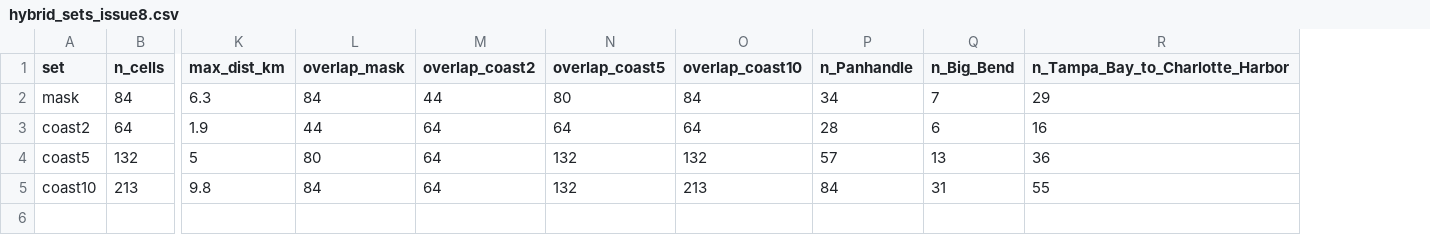
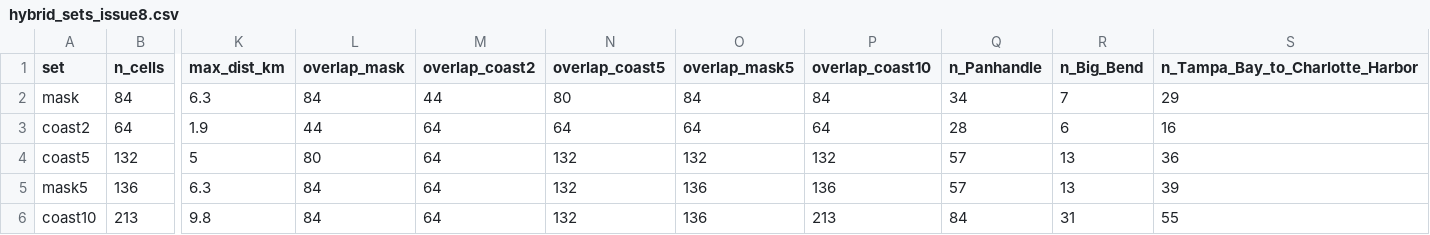
Before and after one commit to WFS-FEM/RedTideMaps, a CSV file: docs/issue8_nearshore-hybrid/tables/hybrid_sets_issue8.csv, drawn as a sheet; only a part is shown, gaps mark what is left out; addresses are those after the commit; rows hold the shown columns only; the diff names each change by its address in the sheet, - before the commit and + after, or states it on an @@ line.

```diff
--- a/docs/issue8_nearshore-hybrid/tables/hybrid_sets_issue8.csv
+++ b/docs/issue8_nearshore-hybrid/tables/hybrid_sets_issue8.csv
+column O (overlap_mask5), rows 2-4: 84 | 64 | 132; row 6: 136
+row 5: mask5 | 136 | 6.3 | 84 | 64 | 132 | 136 | 136 | 57 | 13 | 39
```
Also changed, not shown: docs/issue8_nearshore-hybrid/tables/hybrid_groups_issue8.csv, docs/issue8_nearshore-hybrid/tables/hybrid_months_issue8.csv, 9 other files.
